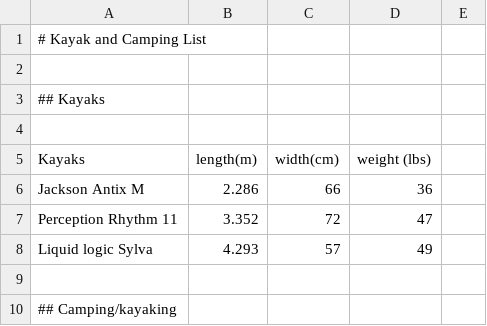
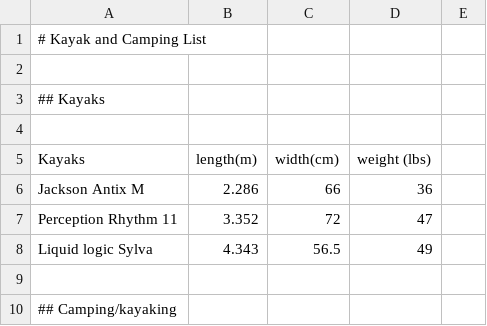
Before and after one commit to Otto-G/Camping-Backpacking, a CSV file: Camping.csv, drawn as a sheet; only a part is shown.

Commit message:
Fixed boat length & width

```diff
--- a/Camping.csv
+++ b/Camping.csv
@@ -7,3 +7,3 @@ Jackson Antix M,2.286,66,36,
 Perception Rhythm 11,3.352,72,47,
-Liquid logic Sylva,4.293,57,49,
+Liquid logic Sylva,4.343,56.5,49,
 ,,,,
```
